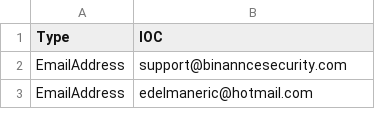
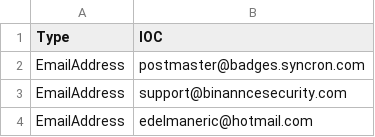
Before and after one commit to yarivdv/SORTED_IOC, a CSV file: Sorted_IOC.csv, drawn as a sheet; only a part is shown; the diff names each change by its address in the sheet, - before the commit and + after, or states it on an @@ line.

Commit message:
Update Sorted_IOC.csv

```diff
--- a/Sorted_IOC.csv
+++ b/Sorted_IOC.csv
+row 2: EmailAddress | postmaster@badges.syncron.com
```
